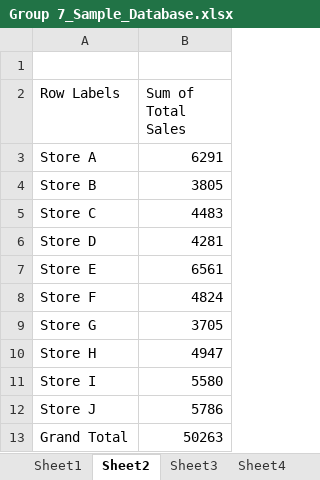
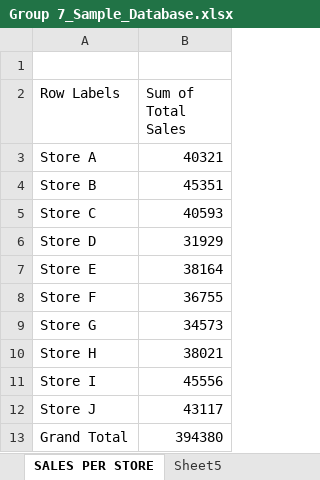
Before and after one commit to renseeel/MX-4101-Group-7-Sample-Database, an Excel workbook: Group 7_Sample_Database.xlsx, sheet SALES PER STORE, drawn as a sheet; values as stored, in another font and other column widths than the file's, no borders; charts and pictures not drawn; the diff names each change by its address in the sheet, - before the commit and + after, or states it on an @@ line.

```diff
--- a/Group 7_Sample_Database.xlsx (sheet SALES PER STORE)
+++ b/Group 7_Sample_Database.xlsx (sheet SALES PER STORE)
-sheet tab: Sheet2
+sheet tab: SALES PER STORE
-B3 (Sum of Total Sales): 6291
+B3 (Sum of Total Sales): 40321
-B4 (Sum of Total Sales): 3805
+B4 (Sum of Total Sales): 45351
-B5 (Sum of Total Sales): 4483
+B5 (Sum of Total Sales): 40593
-B6 (Sum of Total Sales): 4281
+B6 (Sum of Total Sales): 31929
-B7 (Sum of Total Sales): 6561
+B7 (Sum of Total Sales): 38164
-B8 (Sum of Total Sales): 4824
+B8 (Sum of Total Sales): 36755
-B9 (Sum of Total Sales): 3705
+B9 (Sum of Total Sales): 34573
-B10 (Sum of Total Sales): 4947
+B10 (Sum of Total Sales): 38021
-B11 (Sum of Total Sales): 5580
+B11 (Sum of Total Sales): 45556
-B12 (Sum of Total Sales): 5786
+B12 (Sum of Total Sales): 43117
-B13 (Sum of Total Sales): 50263
+B13 (Sum of Total Sales): 394380
```
Also changed, not shown: sheet Sample_Database, sheet SALES PER PERSON, sheet SALES PER DATE, sheet SALES PER PRODUCT, other sheet tabs, charts or pictures.
